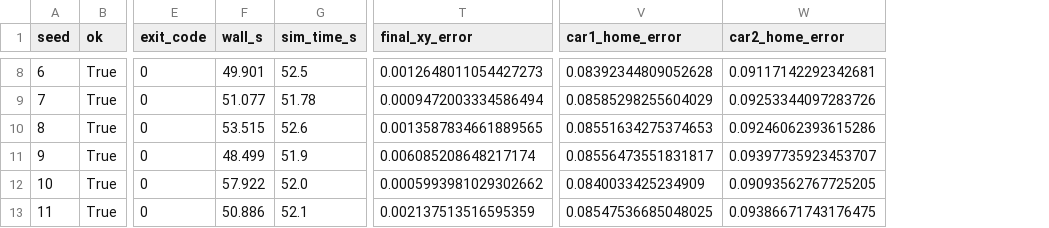
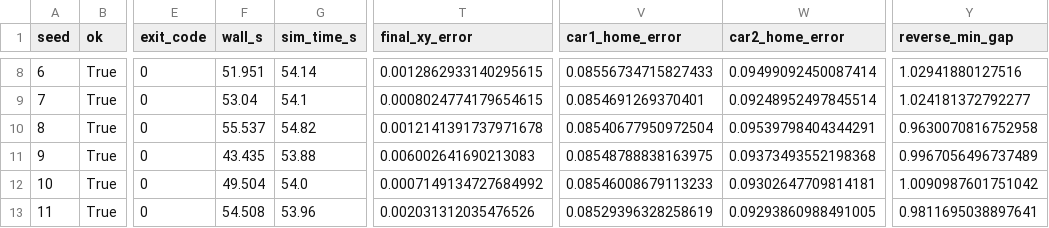
Before and after one commit to binbinyoulile/Nuclear-Emergency-Mobile-Manipulator, a CSV file: reports/regression.csv, drawn as a sheet; only a part is shown, gaps mark what is left out; the diff covers the shown part only; the diff names each change by its address in the sheet, - before the commit and + after, or states it on an @@ line.

```diff
--- a/reports/regression.csv
+++ b/reports/regression.csv
+column Y (reverse_min_gap), rows 8-13: 1.02941880127516 | 1.024181372792277 | 0.9630070816752958 | 0.9967056496737489 | 1.0090987601751042 | 0.9811695038897641
-F8 (wall_s): 49.901
+F8 (wall_s): 51.951
-G8 (sim_time_s): 52.5
+G8 (sim_time_s): 54.14
-T8 (final_xy_error): 0.0012648011054427273
+T8 (final_xy_error): 0.0012862933140295615
-V8 (car1_home_error): 0.08392344809052628
+V8 (car1_home_error): 0.08556734715827433
-W8 (car2_home_error): 0.09117142292342681
+W8 (car2_home_error): 0.09499092450087414
-F9 (wall_s): 51.077
+F9 (wall_s): 53.04
-G9 (sim_time_s): 51.78
+G9 (sim_time_s): 54.1
-T9 (final_xy_error): 0.0009472003334586494
+T9 (final_xy_error): 0.0008024774179654615
-V9 (car1_home_error): 0.08585298255604029
+V9 (car1_home_error): 0.0854691269370401
-W9 (car2_home_error): 0.09253344097283726
+W9 (car2_home_error): 0.09248952497845514
-F10 (wall_s): 53.515
+F10 (wall_s): 55.537
-G10 (sim_time_s): 52.6
+G10 (sim_time_s): 54.82
-T10 (final_xy_error): 0.0013587834661889565
+T10 (final_xy_error): 0.0012141391737971678
-V10 (car1_home_error): 0.08551634275374653
+V10 (car1_home_error): 0.08540677950972504
-W10 (car2_home_error): 0.09246062393615286
+W10 (car2_home_error): 0.09539798404344291
-F11 (wall_s): 48.499
+F11 (wall_s): 43.435
-G11 (sim_time_s): 51.9
+G11 (sim_time_s): 53.88
-T11 (final_xy_error): 0.006085208648217174
+T11 (final_xy_error): 0.006002641690213083
-V11 (car1_home_error): 0.08556473551831817
+V11 (car1_home_error): 0.08548788838163975
-W11 (car2_home_error): 0.09397735923453707
+W11 (car2_home_error): 0.09373493552198368
-F12 (wall_s): 57.922
+F12 (wall_s): 49.504
-G12 (sim_time_s): 52.0
+G12 (sim_time_s): 54.0
-T12 (final_xy_error): 0.0005993981029302662
+T12 (final_xy_error): 0.0007149134727684992
-V12 (car1_home_error): 0.0840033425234909
+V12 (car1_home_error): 0.08546008679113233
-W12 (car2_home_error): 0.09093562767725205
+W12 (car2_home_error): 0.09302647709814181
-F13 (wall_s): 50.886
+F13 (wall_s): 54.508
-G13 (sim_time_s): 52.1
+G13 (sim_time_s): 53.96
-T13 (final_xy_error): 0.002137513516595359
+T13 (final_xy_error): 0.002031312035476526
-V13 (car1_home_error): 0.08547536685048025
+V13 (car1_home_error): 0.08529396328258619
-W13 (car2_home_error): 0.09386671743176475
+W13 (car2_home_error): 0.09293860988491005
```
Also changed, not shown: 80 edited cells elsewhere in this file, 3 other files.
